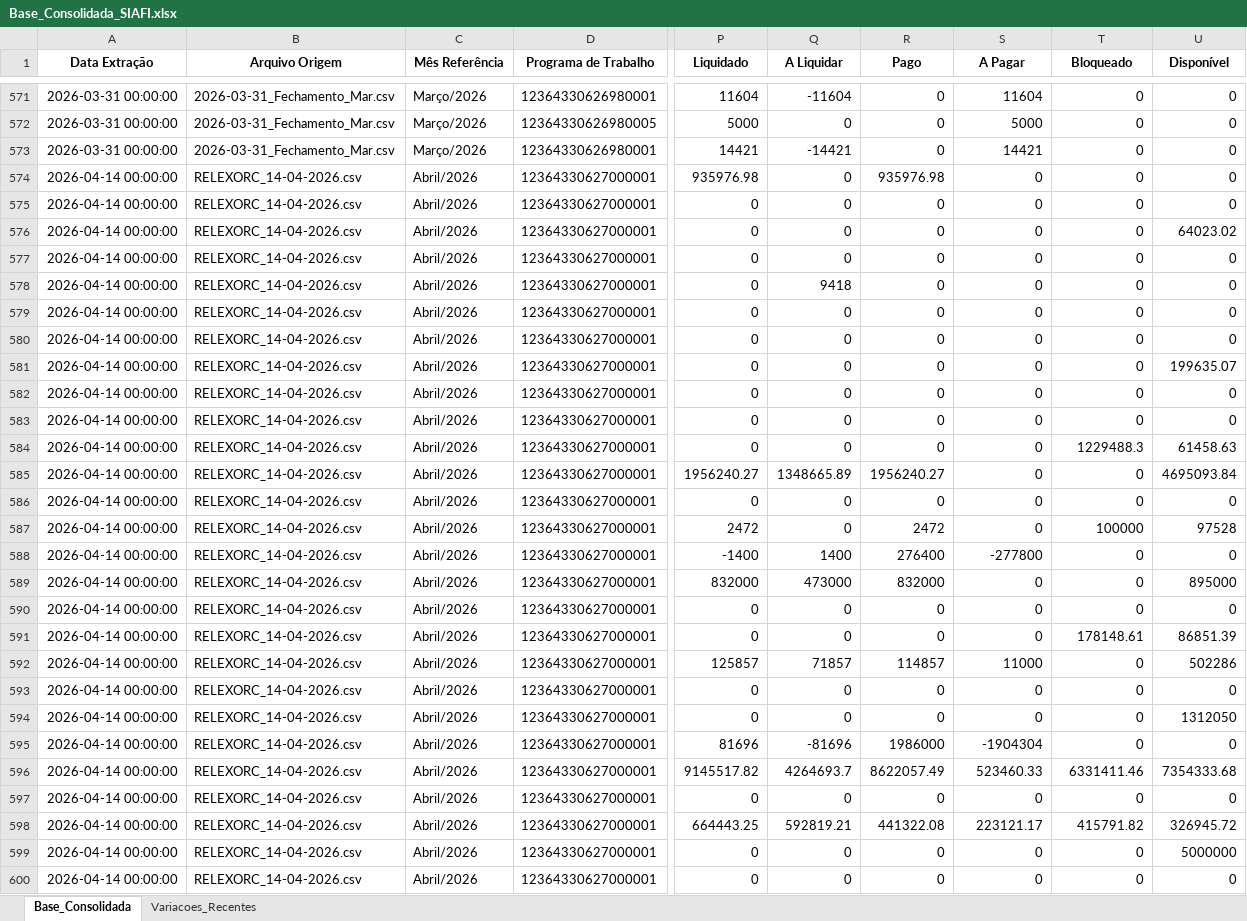
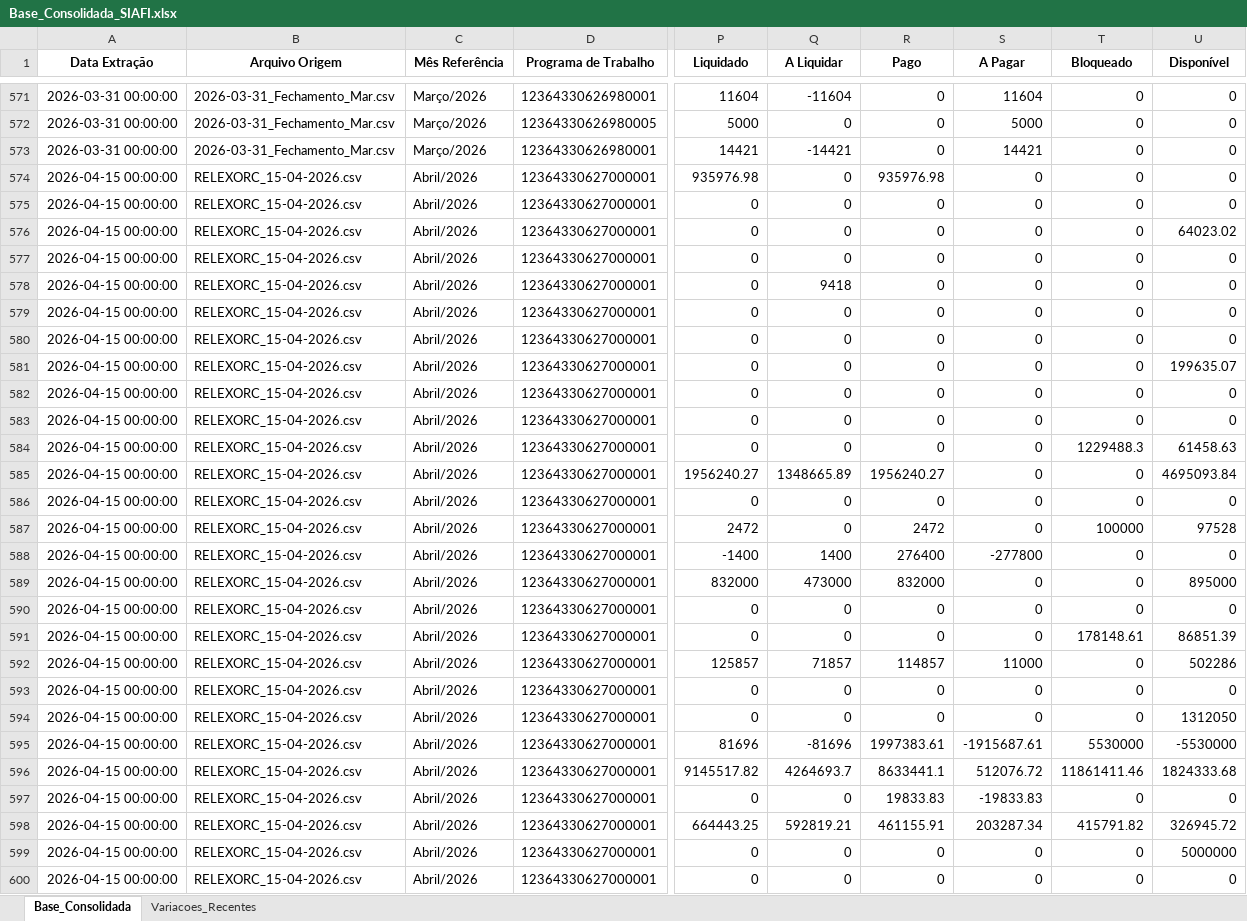
Before and after one commit to leuler-web/painel-execucao-uea, an Excel workbook: Base_Consolidada_SIAFI.xlsx, sheet Base_Consolidada, drawn as a sheet; only a part is shown, gaps mark what is left out; values as stored, in another font and other column widths than the file's, no borders; the diff covers the shown part only; the diff names each change by its address in the sheet, - before the commit and + after, or states it on an @@ line.

Commit message:
Atualização automática da base SIAFI via Python

```diff
--- a/Base_Consolidada_SIAFI.xlsx (sheet Base_Consolidada)
+++ b/Base_Consolidada_SIAFI.xlsx (sheet Base_Consolidada)
-A574:A600 (Data Extração): 2026-04-14 00:00:00
+A574:A600 (Data Extração): 2026-04-15 00:00:00
-B574:B600 (Arquivo Origem): RELEXORC_14-04-2026.csv
+B574:B600 (Arquivo Origem): RELEXORC_15-04-2026.csv
-R595 (Pago): 1986000
+R595 (Pago): 1997383.61
-S595 (A Pagar): -1904304
+S595 (A Pagar): -1915687.61
-T595 (Bloqueado): 0
+T595 (Bloqueado): 5530000
-U595 (Disponível): 0
+U595 (Disponível): -5530000
-R596 (Pago): 8622057.49
+R596 (Pago): 8633441.1
-S596 (A Pagar): 523460.33
+S596 (A Pagar): 512076.72
-T596 (Bloqueado): 6331411.46
+T596 (Bloqueado): 11861411.46
-U596 (Disponível): 7354333.68
+U596 (Disponível): 1824333.68
-R597 (Pago): 0
+R597 (Pago): 19833.83
-S597 (A Pagar): 0
+S597 (A Pagar): -19833.83
-R598 (Pago): 441322.08
+R598 (Pago): 461155.91
-S598 (A Pagar): 223121.17
+S598 (A Pagar): 203287.34
```
Also changed, not shown: 548 edited cells elsewhere in this sheet, sheet Variacoes_Recentes.
